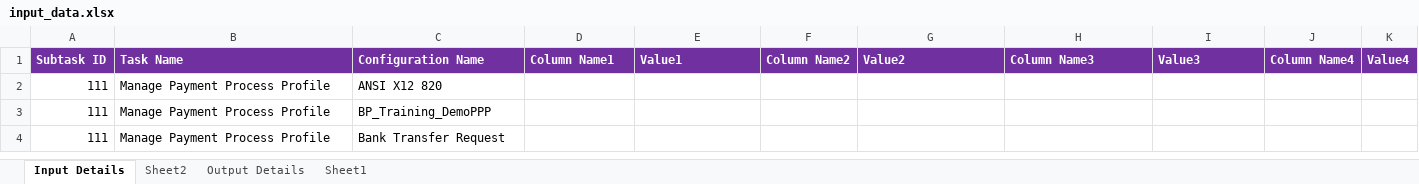
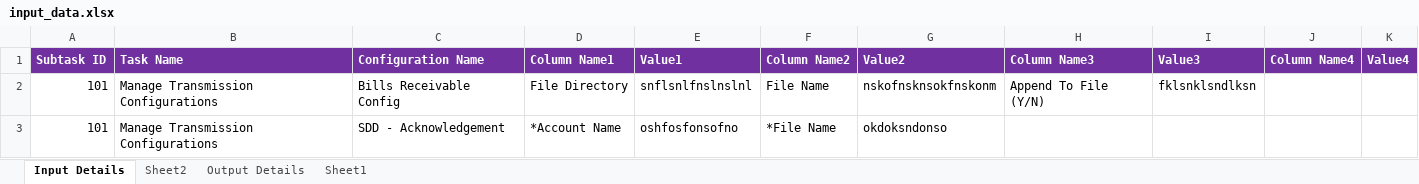
Before and after one commit to danvaker123/AmazonTestedP2T, an Excel workbook: Input/input_data.xlsx, sheet Input Details, drawn as a sheet; values as stored, in another font and other column widths than the file's, no borders; removed rows and columns are numbered as before the commit, all else as after; the diff names each change by its address in the sheet, - before the commit and + after, or states it on an @@ line.

```diff
--- a/Input/input_data.xlsx (sheet Input Details)
+++ b/Input/input_data.xlsx (sheet Input Details)
-row 2: 111 | Manage Payment Process Profile | ANSI X12 820
-row 3: 111 | Manage Payment Process Profile | BP_Training_DemoPPP
-row 4: 111 | Manage Payment Process Profile | Bank Transfer Request
+row 2: 101 | Manage Transmission Configurations | Bills Receivable Config | File Directory | snflsnlfnslnslnl | File Name | nskofnsknsokfnskonm | Append To File (Y/N) | fklsnklsndlksn
+row 3: 101 | Manage Transmission Configurations | SDD - Acknowledgement | *Account Name | oshfosfonsofno | *File Name | okdoksndonso
```
Also changed, not shown: Input/output_data.xlsx, 9 other files.
